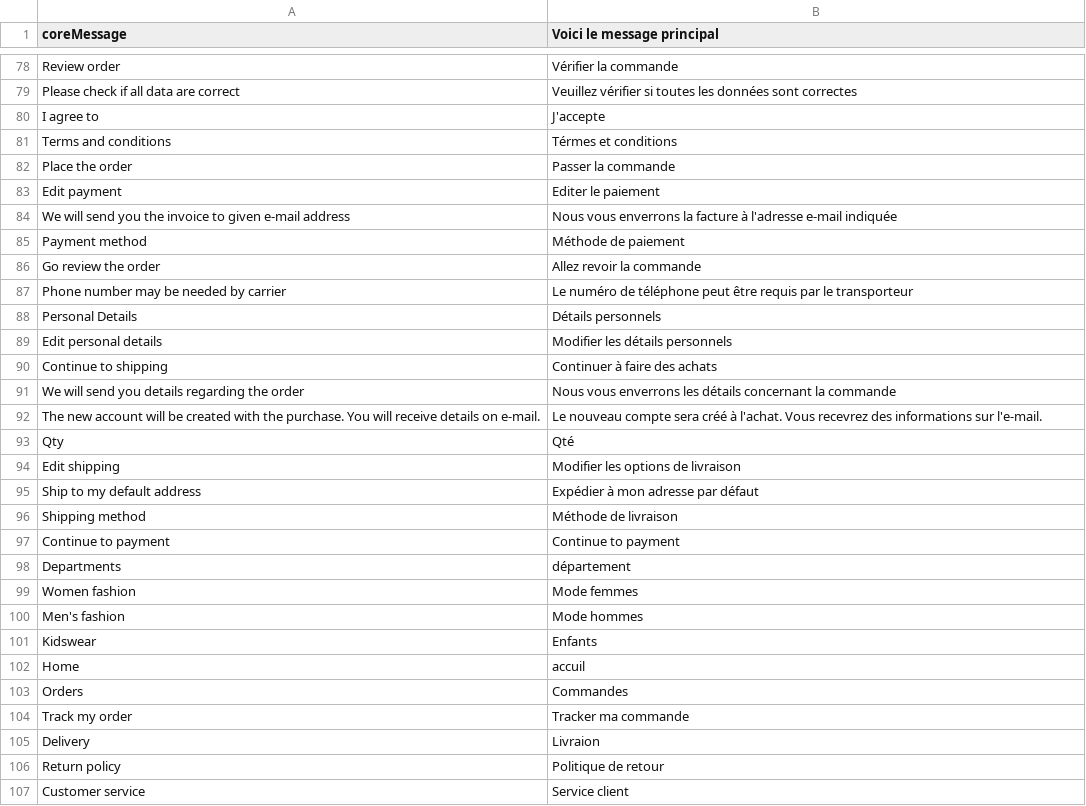
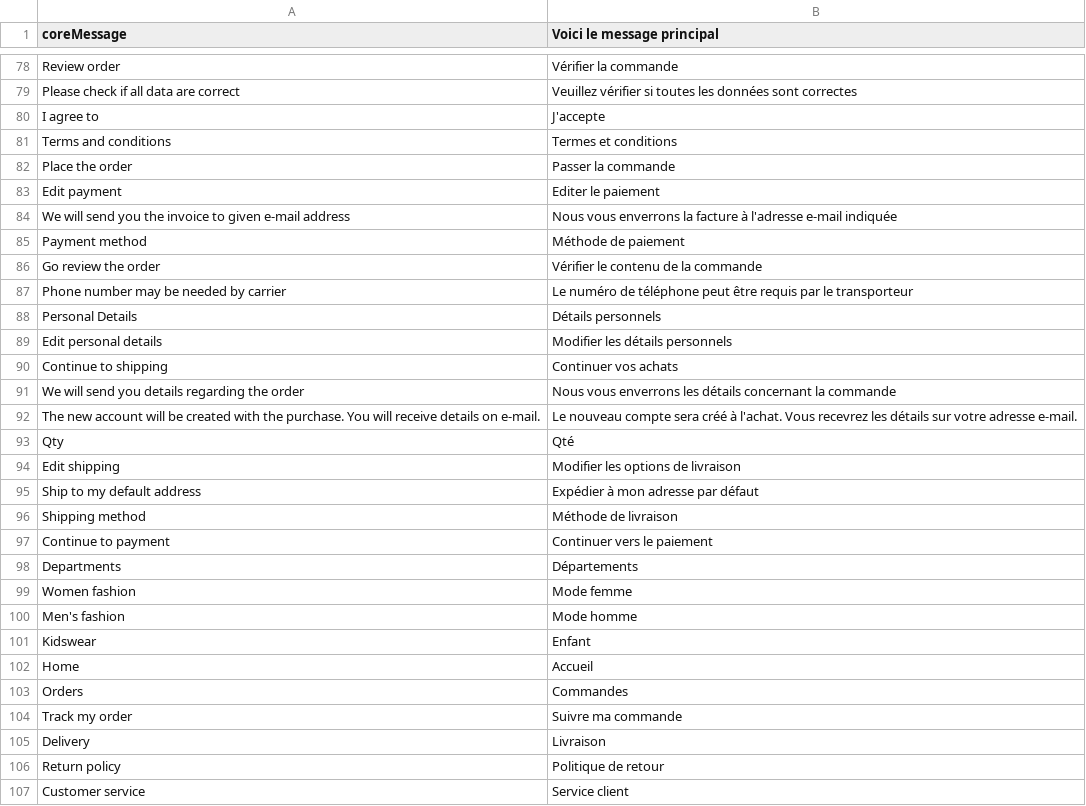
Before and after one commit to workgarrowood/vue-storefront, a CSV file: core/resource/i18n/fr-FR.csv, drawn as a sheet; only a part is shown, gaps mark what is left out; the diff covers the shown part only.

```diff
--- a/core/resource/i18n/fr-FR.csv
+++ b/core/resource/i18n/fr-FR.csv
@@ -80,3 +80,3 @@
 "I agree to","J'accepte"
-"Terms and conditions","Térmes et conditions"
+"Terms and conditions","Termes et conditions"
 "Place the order","Passer la commande"
@@ -85,3 +85,3 @@
 "Payment method","Méthode de paiement"
-"Go review the order","Allez revoir la commande"
+"Go review the order","Vérifier le contenu de la commande"
 "Phone number may be needed by carrier","Le numéro de téléphone peut être requis par le transporteur"
@@ -89,5 +89,5 @@
 "Edit personal details","Modifier les détails personnels"
-"Continue to shipping","Continuer à faire des achats"
+"Continue to shipping","Continuer vos achats"
 "We will send you details regarding the order","Nous vous enverrons les détails concernant la commande"
-"The new account will be created with the purchase. You will receive details on e-mail.","Le nouveau compte sera créé à l'achat. Vous recevrez des informations sur l'e-mail."
+"The new account will be created with the purchase. You will receive details on e-mail.","Le nouveau compte sera créé à l'achat. Vous recevrez les détails sur votre adresse e-mail."
 "Qty","Qté"
@@ -96,11 +96,11 @@
 "Shipping method","Méthode de livraison"
-"Continue to payment","Continue to payment"
-"Departments","département"
-"Women fashion","Mode femmes"
-"Men's fashion","Mode hommes"
-"Kidswear","Enfants"
-"Home","accuil"
+"Continue to payment","Continuer vers le paiement"
+"Departments","Départements"
+"Women fashion","Mode femme"
+"Men's fashion","Mode homme"
+"Kidswear","Enfant"
+"Home","Accueil"
 "Orders","Commandes"
-"Track my order","Tracker ma commande"
-"Delivery","Livraion"
+"Track my order","Suivre ma commande"
+"Delivery","Livraison"
 "Return policy","Politique de retour"
```
Also changed, not shown: 54 added rows and 79 edited cells elsewhere in this file.
